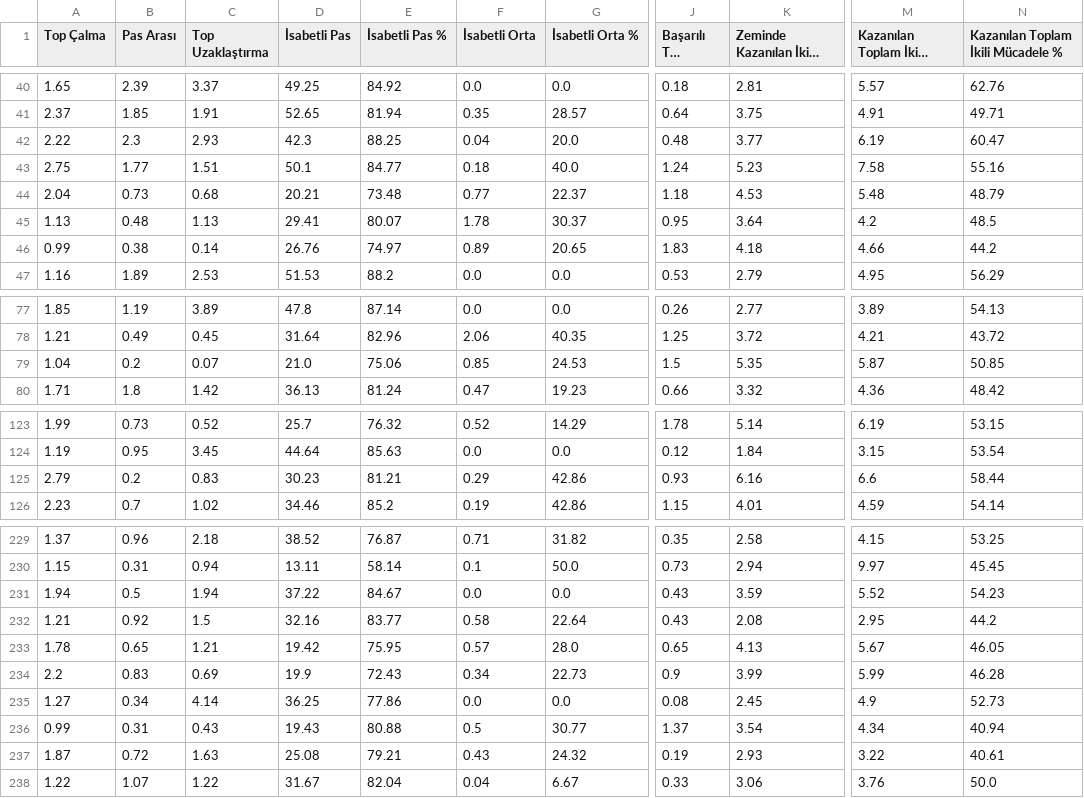
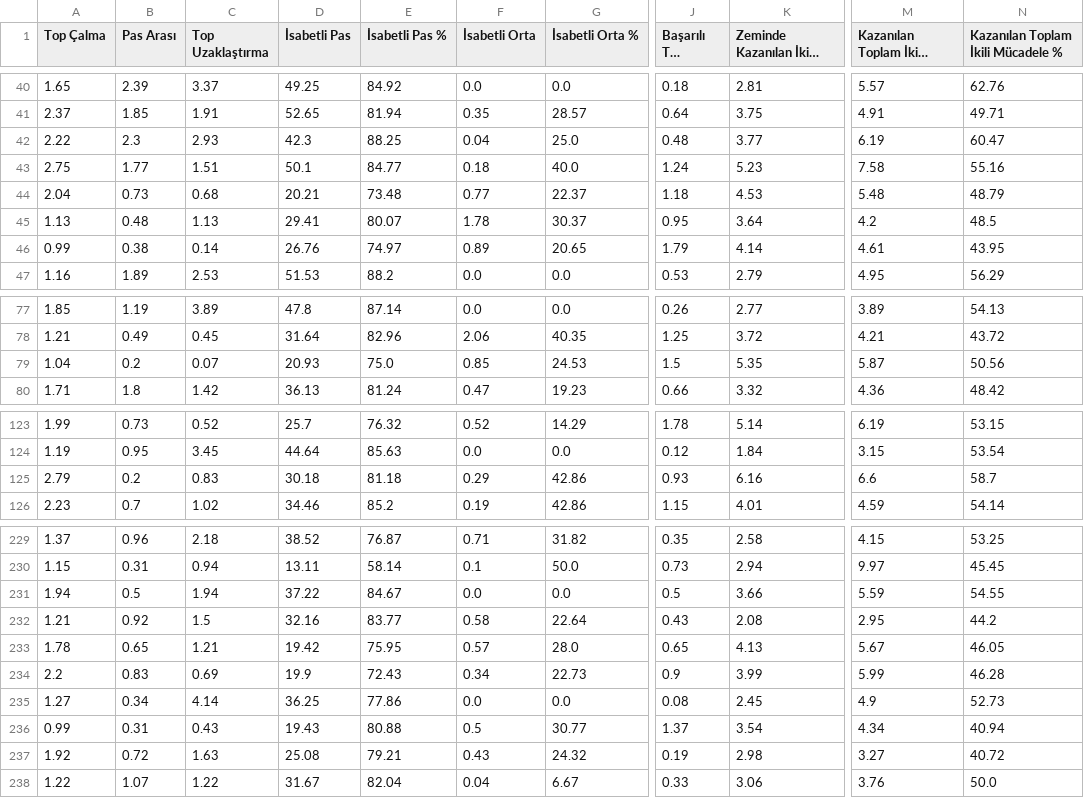
Before and after one commit to scatterradarcsv/csv_scatter_radar_15matches_per90_noPos, a CSV file: defenders.csv, drawn as a sheet; only a part is shown, gaps mark what is left out; long unchanged cells end in …; the diff covers the shown part only; the diff names each change by its address in the sheet, - before the commit and + after, or states it on an @@ line.

Commit message:
Updated defenders.csv

```diff
--- a/defenders.csv
+++ b/defenders.csv
-G42 (İsabetli Orta %): 20.0
+G42 (İsabetli Orta %): 25.0
-J46 (Başarılı Top Sürme): 1.83
+J46 (Başarılı Top Sürme): 1.79
-K46 (Zeminde Kazanılan İkili Mücadele): 4.18
+K46 (Zeminde Kazanılan İkili Mücadele): 4.14
-M46 (Kazanılan Toplam İkili Mücadele): 4.66
+M46 (Kazanılan Toplam İkili Mücadele): 4.61
-N46: 44.2
+N46: 43.95
-D79 (İsabetli Pas): 21.0
+D79 (İsabetli Pas): 20.93
-E79 (İsabetli Pas %): 75.06
+E79 (İsabetli Pas %): 75.0
-N79: 50.85
+N79: 50.56
-D125 (İsabetli Pas): 30.23
+D125 (İsabetli Pas): 30.18
-E125 (İsabetli Pas %): 81.21
+E125 (İsabetli Pas %): 81.18
-N125: 58.44
+N125: 58.7
-J231 (Başarılı Top Sürme): 0.43
+J231 (Başarılı Top Sürme): 0.5
-K231 (Zeminde Kazanılan İkili Mücadele): 3.59
+K231 (Zeminde Kazanılan İkili Mücadele): 3.66
-M231 (Kazanılan Toplam İkili Mücadele): 5.52
+M231 (Kazanılan Toplam İkili Mücadele): 5.59
-N231: 54.23
+N231: 54.55
-A237 (Top Çalma): 1.87
+A237 (Top Çalma): 1.92
-K237 (Zeminde Kazanılan İkili Mücadele): 2.93
+K237 (Zeminde Kazanılan İkili Mücadele): 2.98
-M237 (Kazanılan Toplam İkili Mücadele): 3.22
+M237 (Kazanılan Toplam İkili Mücadele): 3.27
-N237: 40.61
+N237: 40.72
```
Also changed, not shown: 3 edited cells elsewhere in this file.
